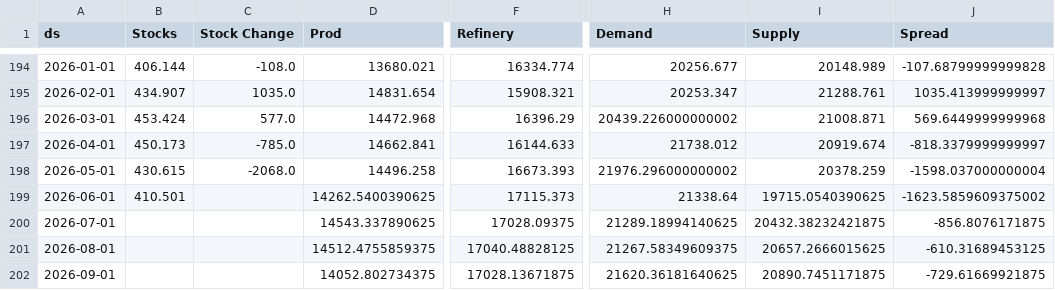
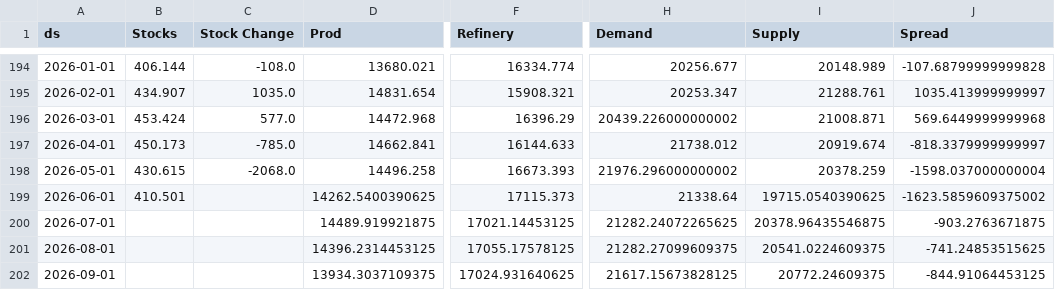
Before and after one commit to JacobBerlinUT/oil-s-d-model, a CSV file: df_merged2.csv, drawn as a sheet; only a part is shown, gaps mark what is left out; the diff names each change by its address in the sheet, - before the commit and + after, or states it on an @@ line.

```diff
--- a/df_merged2.csv
+++ b/df_merged2.csv
-D200 (Prod): 14543.337890625
+D200 (Prod): 14489.919921875
-F200 (Refinery): 17028.09375
+F200 (Refinery): 17021.14453125
-H200 (Demand): 21289.18994140625
+H200 (Demand): 21282.24072265625
-I200 (Supply): 20432.38232421875
+I200 (Supply): 20378.96435546875
-J200 (Spread): -856.8076171875
+J200 (Spread): -903.2763671875
-D201 (Prod): 14512.4755859375
+D201 (Prod): 14396.2314453125
-F201 (Refinery): 17040.48828125
+F201 (Refinery): 17055.17578125
-H201 (Demand): 21267.58349609375
+H201 (Demand): 21282.27099609375
-I201 (Supply): 20657.2666015625
+I201 (Supply): 20541.0224609375
-J201 (Spread): -610.31689453125
+J201 (Spread): -741.24853515625
-D202 (Prod): 14052.802734375
+D202 (Prod): 13934.3037109375
-F202 (Refinery): 17028.13671875
+F202 (Refinery): 17024.931640625
-H202 (Demand): 21620.36181640625
+H202 (Demand): 21617.15673828125
-I202 (Supply): 20890.7451171875
+I202 (Supply): 20772.24609375
-J202 (Spread): -729.61669921875
+J202 (Spread): -844.91064453125
```
